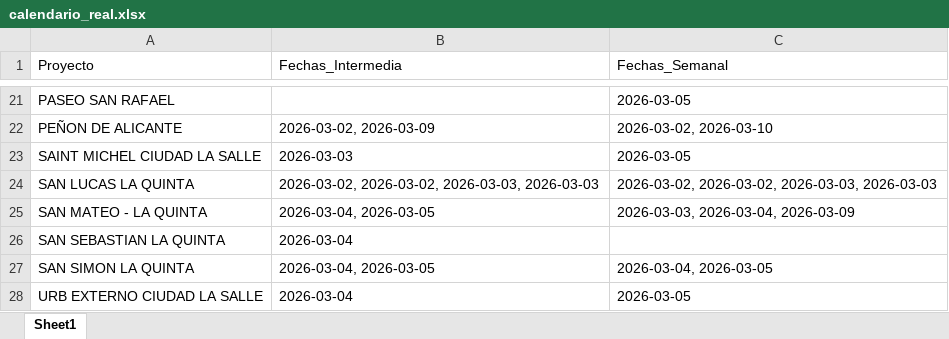
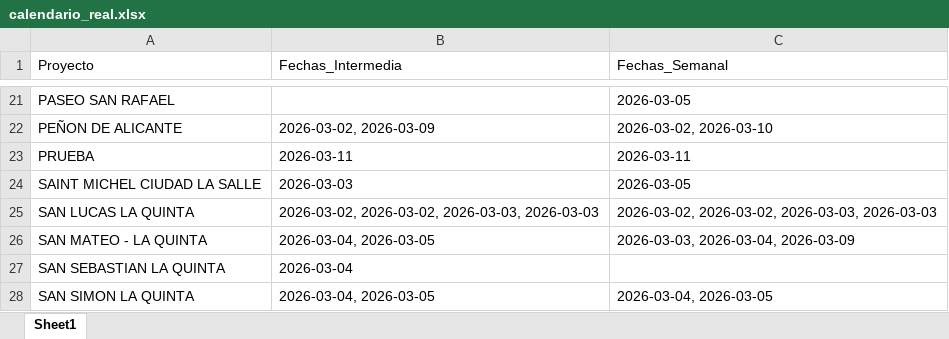
Before and after one commit to proyectosleanmarval-dev/SeguimientoMadurezCumplimientoActas, an Excel workbook: output/calendario_real.xlsx, sheet Sheet1, drawn as a sheet; only a part is shown, gaps mark what is left out; the shorter side is filled out with more unchanged rows; values as stored, in another font and other column widths than the file's, no borders; the diff names each change by its address in the sheet, - before the commit and + after, or states it on an @@ line.

```diff
--- a/output/calendario_real.xlsx (sheet Sheet1)
+++ b/output/calendario_real.xlsx (sheet Sheet1)
+row 23: PRUEBA | 2026-03-11 | 2026-03-11
```
Also changed, not shown: output/calendario_comparado.xlsx, output/calendario_teorico.xlsx.
